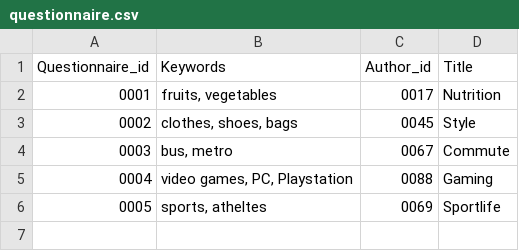
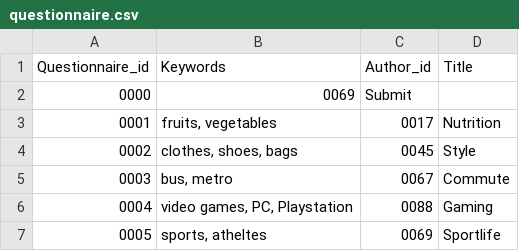
Before and after one commit to MariaKoilalou/SoftEng, a CSV file: data/questionnaire.csv, drawn as a sheet.

```diff
--- a/data/questionnaire.csv
+++ b/data/questionnaire.csv
@@ -1,2 +1,3 @@
 "Questionnaire_id","Keywords","Author_id","Title"
+0000,0069,Submit
 0001,"fruits, vegetables",0017,Nutrition
```
Also changed, not shown: data/answer.csv, 1 other file.
